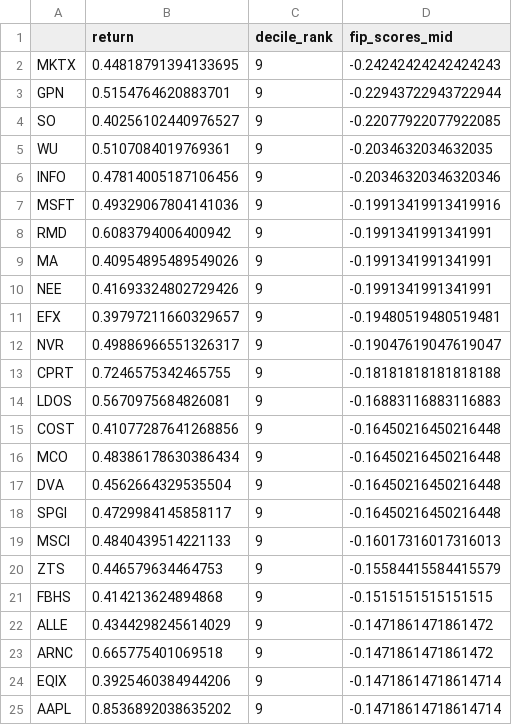
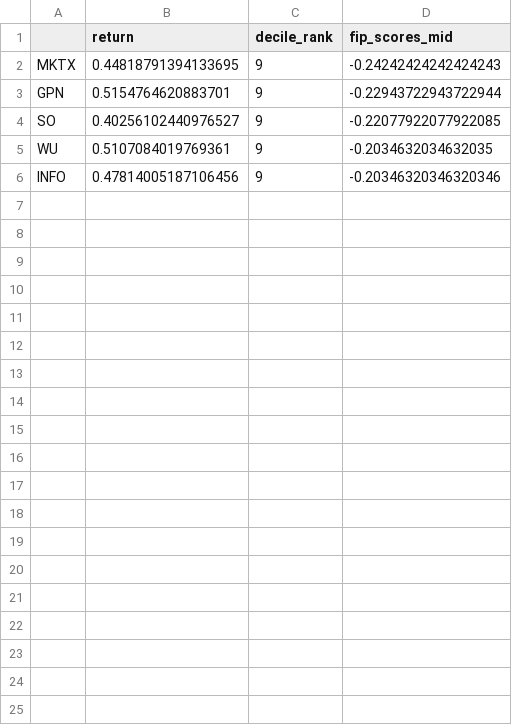
Before and after one commit to sselvakularanjan/FinTech-Project-2, a CSV file: Resources/mom_fip_scores_mid.csv, drawn as a sheet; only a part is shown; the diff covers the shown part only.

```diff
--- a/Resources/mom_fip_scores_mid.csv
+++ b/Resources/mom_fip_scores_mid.csv
@@ -6,20 +6 @@ WU,0.5107084019769361,9,-0.2034632034632035
 INFO,0.47814005187106456,9,-0.20346320346320346
-MSFT,0.49329067804141036,9,-0.19913419913419916
-RMD,0.6083794006400942,9,-0.1991341991341991
-MA,0.40954895489549026,9,-0.1991341991341991
-NEE,0.41693324802729426,9,-0.1991341991341991
-EFX,0.39797211660329657,9,-0.19480519480519481
-NVR,0.49886966551326317,9,-0.19047619047619047
-CPRT,0.7246575342465755,9,-0.18181818181818188
-LDOS,0.5670975684826081,9,-0.16883116883116883
-COST,0.41077287641268856,9,-0.16450216450216448
-MCO,0.48386178630386434,9,-0.16450216450216448
-DVA,0.4562664329535504,9,-0.16450216450216448
-SPGI,0.4729984145858117,9,-0.16450216450216448
-MSCI,0.4840439514221133,9,-0.16017316017316013
-ZTS,0.446579634464753,9,-0.15584415584415579
-FBHS,0.414213624894868,9,-0.1515151515151515
-ALLE,0.4344298245614029,9,-0.1471861471861472
-ARNC,0.665775401069518,9,-0.1471861471861472
-EQIX,0.3925460384944206,9,-0.14718614718614714
-AAPL,0.8536892038635202,9,-0.14718614718614714
```
Also changed, not shown: 26 removed rows elsewhere in this file, 1 other file.
